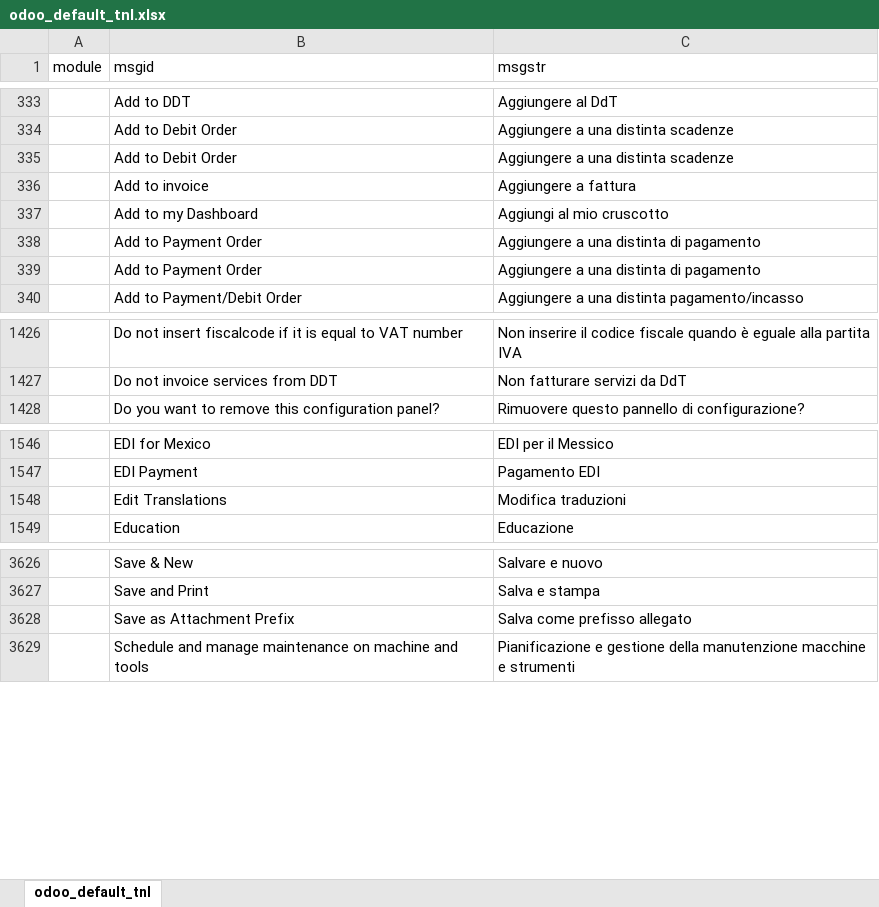
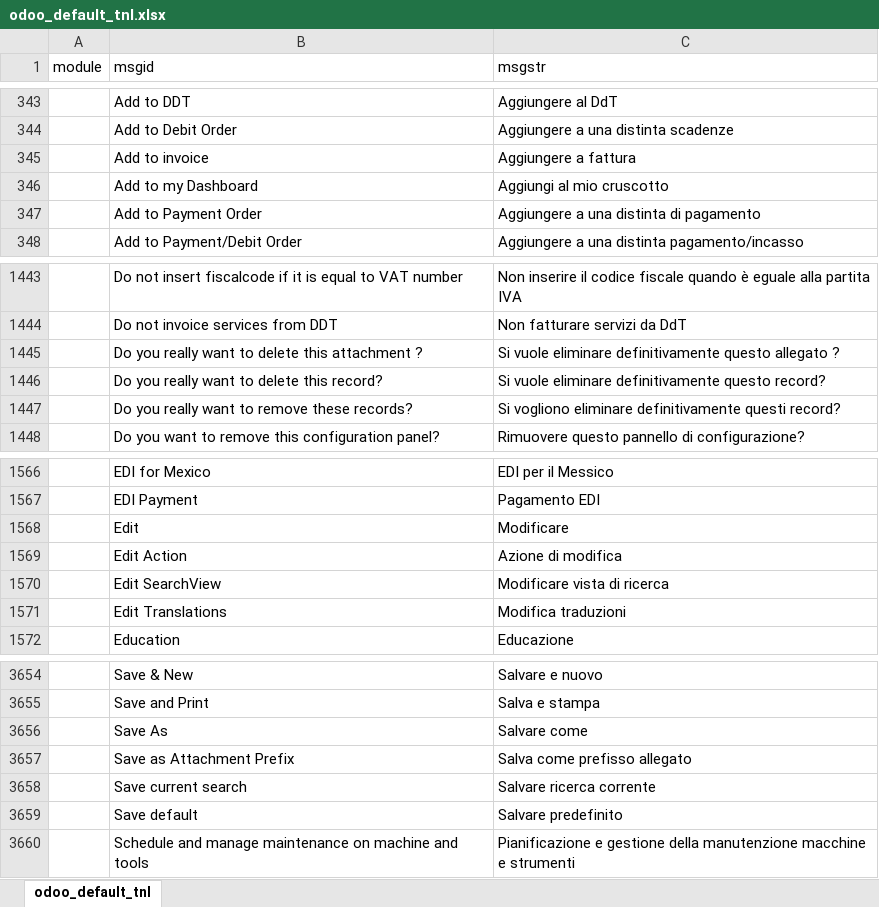
Before and after one commit to zeroincombenze/tools, an Excel workbook: odoo_default_tnl.xlsx, sheet odoo_default_tnl, drawn as a sheet; only a part is shown, gaps mark what is left out; values as stored, in another font and other column widths than the file's, no borders; removed rows and columns are numbered as before the commit, all else as after; the diff covers the shown part only; the diff names each change by its address in the sheet, - before the commit and + after, or states it on an @@ line.

```diff
--- a/odoo_default_tnl.xlsx (sheet odoo_default_tnl)
+++ b/odoo_default_tnl.xlsx (sheet odoo_default_tnl)
-row 335:  | Add to Debit Order | Aggiungere a una distinta scadenze
-row 339:  | Add to Payment Order | Aggiungere a una distinta di pagamento
+row 1445:  | Do you really want to delete this attachment ? | Si vuole eliminare definitivamente questo allegato ?
+row 1446:  | Do you really want to delete this record? | Si vuole eliminare definitivamente questo record?
+row 1447:  | Do you really want to remove these records? | Si vogliono eliminare definitivamente questi record?
+row 1568:  | Edit | Modificare
+row 1569:  | Edit Action | Azione di modifica
+row 1570:  | Edit SearchView | Modificare vista di ricerca
+row 3656:  | Save As | Salvare come
+row 3658:  | Save current search | Salvare ricerca corrente
+row 3659:  | Save default | Salvare predefinito
```
Also changed, not shown: 34 added rows, 9 removed rows and 20 edited cells elsewhere in this sheet, 10 other files.
